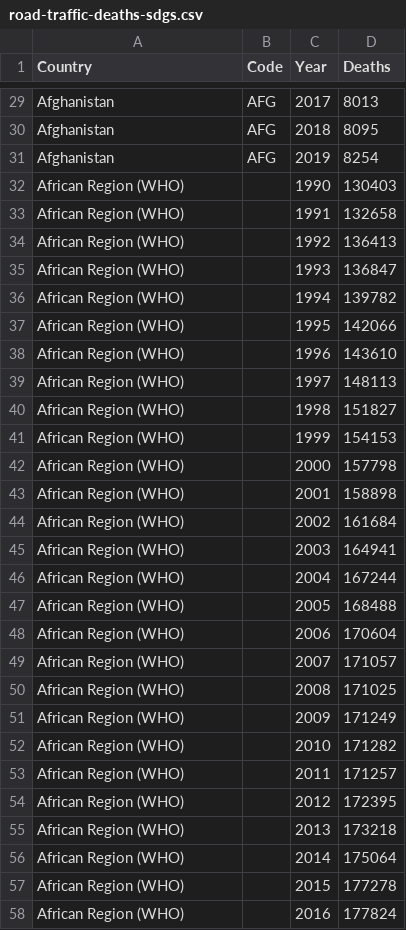
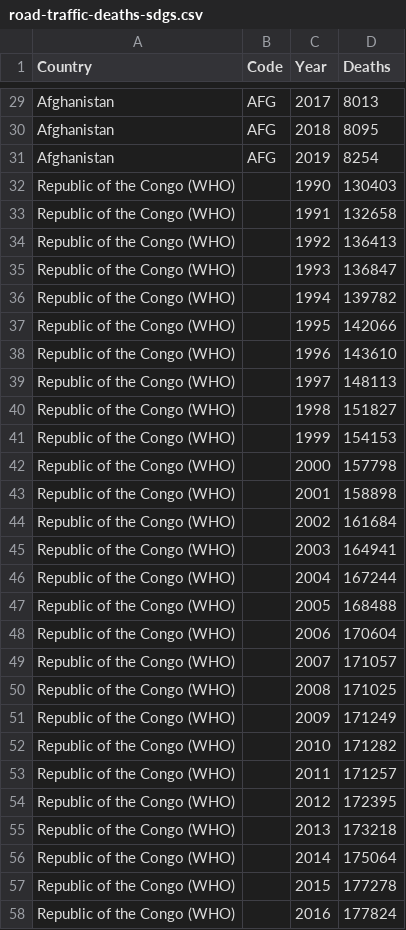
Before and after one commit to Hados2k/FIT3179_Visualisation2_30623162, a CSV file: data/road-traffic-deaths-sdgs.csv, drawn as a sheet; only a part is shown, gaps mark what is left out; the diff covers the shown part only.

```diff
--- a/data/road-traffic-deaths-sdgs.csv
+++ b/data/road-traffic-deaths-sdgs.csv
@@ -31,28 +31,28 @@ Afghanistan,AFG,2018,8095
 Afghanistan,AFG,2019,8254
-African Region (WHO),,1990,130403
-African Region (WHO),,1991,132658
-African Region (WHO),,1992,136413
-African Region (WHO),,1993,136847
-African Region (WHO),,1994,139782
-African Region (WHO),,1995,142066
-African Region (WHO),,1996,143610
-African Region (WHO),,1997,148113
-African Region (WHO),,1998,151827
-African Region (WHO),,1999,154153
-African Region (WHO),,2000,157798
-African Region (WHO),,2001,158898
-African Region (WHO),,2002,161684
-African Region (WHO),,2003,164941
-African Region (WHO),,2004,167244
-African Region (WHO),,2005,168488
-African Region (WHO),,2006,170604
-African Region (WHO),,2007,171057
-African Region (WHO),,2008,171025
-African Region (WHO),,2009,171249
-African Region (WHO),,2010,171282
-African Region (WHO),,2011,171257
-African Region (WHO),,2012,172395
-African Region (WHO),,2013,173218
-African Region (WHO),,2014,175064
-African Region (WHO),,2015,177278
-African Region (WHO),,2016,177824
+Republic of the Congo (WHO),,1990,130403
+Republic of the Congo (WHO),,1991,132658
+Republic of the Congo (WHO),,1992,136413
+Republic of the Congo (WHO),,1993,136847
+Republic of the Congo (WHO),,1994,139782
+Republic of the Congo (WHO),,1995,142066
+Republic of the Congo (WHO),,1996,143610
+Republic of the Congo (WHO),,1997,148113
+Republic of the Congo (WHO),,1998,151827
+Republic of the Congo (WHO),,1999,154153
+Republic of the Congo (WHO),,2000,157798
+Republic of the Congo (WHO),,2001,158898
+Republic of the Congo (WHO),,2002,161684
+Republic of the Congo (WHO),,2003,164941
+Republic of the Congo (WHO),,2004,167244
+Republic of the Congo (WHO),,2005,168488
+Republic of the Congo (WHO),,2006,170604
+Republic of the Congo (WHO),,2007,171057
+Republic of the Congo (WHO),,2008,171025
+Republic of the Congo (WHO),,2009,171249
+Republic of the Congo (WHO),,2010,171282
+Republic of the Congo (WHO),,2011,171257
+Republic of the Congo (WHO),,2012,172395
+Republic of the Congo (WHO),,2013,173218
+Republic of the Congo (WHO),,2014,175064
+Republic of the Congo (WHO),,2015,177278
+Republic of the Congo (WHO),,2016,177824
```
Also changed, not shown: 33 edited cells elsewhere in this file, 2 other files.
